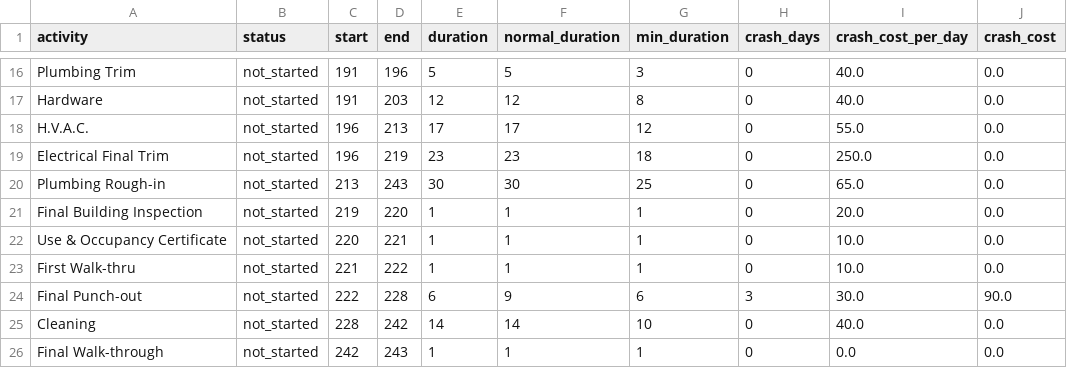
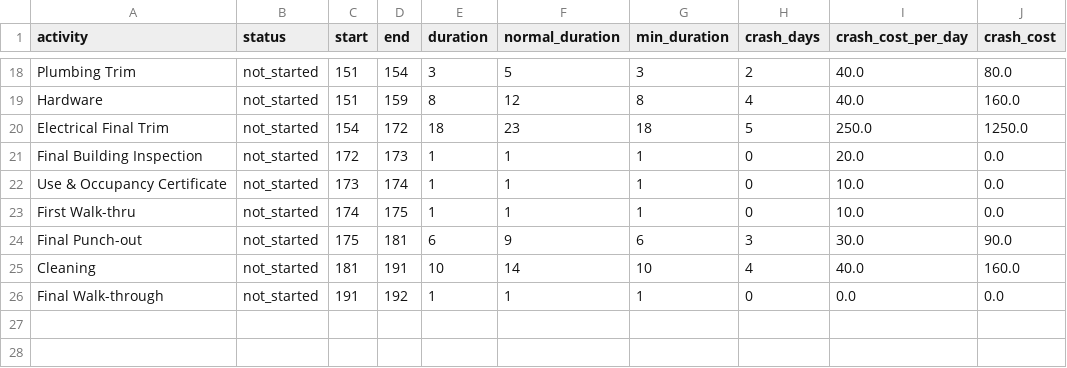
Before and after one commit to adielrum/project-crashing, a CSV file: outputs/schedule.csv, drawn as a sheet; only a part is shown, gaps mark what is left out; removed rows and columns are numbered as before the commit, all else as after; the diff covers the shown part only; the diff names each change by its address in the sheet, - before the commit and + after, or states it on an @@ line.

```diff
--- a/outputs/schedule.csv
+++ b/outputs/schedule.csv
-C18:C19 (start): 191
+C18:C19 (start): 151
-D18 (end): 196
+D18 (end): 154
-E18 (duration): 5
+E18 (duration): 3
-H18 (crash_days): 0
+H18 (crash_days): 2
-J18 (crash_cost): 0.0
+J18 (crash_cost): 80.0
-D19 (end): 203
+D19 (end): 159
-E19 (duration): 12
+E19 (duration): 8
-H19 (crash_days): 0
+H19 (crash_days): 4
-J19 (crash_cost): 0.0
+J19 (crash_cost): 160.0
-row 18: H.V.A.C. | not_started | 196 | 213 | 17 | 17 | 12 | 0 | 55.0 | 0.0
-C20 (start): 196
+C20 (start): 154
-D20 (end): 219
+D20 (end): 172
-E20 (duration): 23
+E20 (duration): 18
-H20 (crash_days): 0
+H20 (crash_days): 5
-J20 (crash_cost): 0.0
+J20 (crash_cost): 1250.0
-row 20: Plumbing Rough-in | not_started | 213 | 243 | 30 | 30 | 25 | 0 | 65.0 | 0.0
-C21 (start): 219
+C21 (start): 172
-D21 (end): 220
+D21 (end): 173
-C22 (start): 220
+C22 (start): 173
-D22 (end): 221
+D22 (end): 174
-C23 (start): 221
+C23 (start): 174
-D23 (end): 222
+D23 (end): 175
-C24 (start): 222
+C24 (start): 175
-D24 (end): 228
+D24 (end): 181
-C25 (start): 228
+C25 (start): 181
-D25 (end): 242
+D25 (end): 191
-E25 (duration): 14
+E25 (duration): 10
-H25 (crash_days): 0
+H25 (crash_days): 4
-J25 (crash_cost): 0.0
+J25 (crash_cost): 160.0
-C26 (start): 242
+C26 (start): 191
-D26 (end): 243
+D26 (end): 192
```
Also changed, not shown: 5 added rows, 3 removed rows and 50 edited cells elsewhere in this file, 24 other files.
